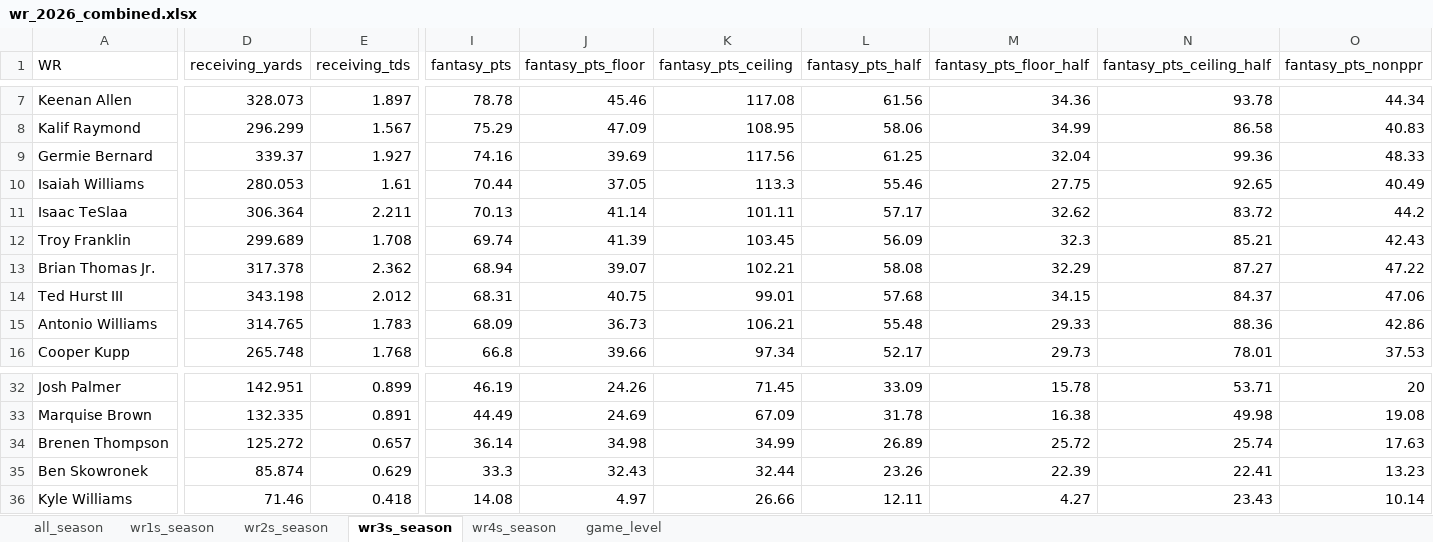
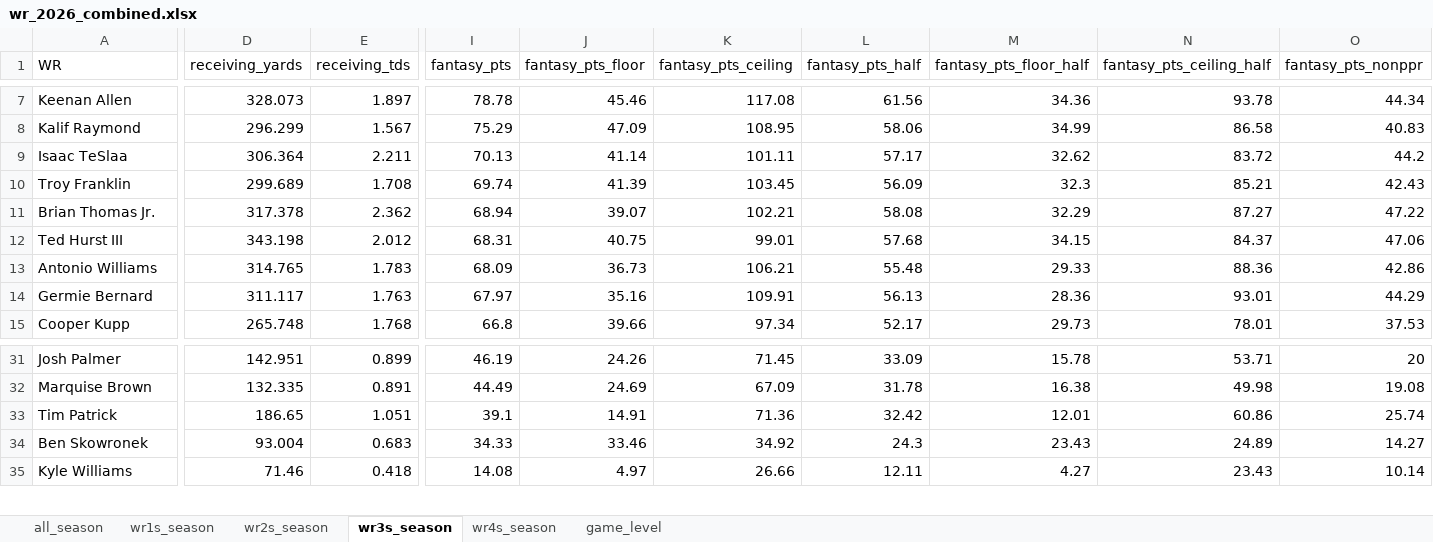
Before and after one commit to egomaniacsfantasy/lineup-lab, an Excel workbook: projections/wr_2026_combined.xlsx, sheet wr3s_season, drawn as a sheet; only a part is shown, gaps mark what is left out; values as stored, in another font and other column widths than the file's, no borders; removed rows and columns are numbered as before the commit, all else as after; rows hold the shown columns only; the diff covers the shown part only; the diff names each change by its address in the sheet, - before the commit and + after, or states it on an @@ line.

```diff
--- a/projections/wr_2026_combined.xlsx (sheet wr3s_season)
+++ b/projections/wr_2026_combined.xlsx (sheet wr3s_season)
-row 9: Germie Bernard | 339.37 | 1.927 | 74.16 | 39.69 | 117.56 | 61.25 | 32.04 | 99.36 | 48.33
-row 10: Isaiah Williams | 280.053 | 1.61 | 70.44 | 37.05 | 113.3 | 55.46 | 27.75 | 92.65 | 40.49
+row 14: Germie Bernard | 311.117 | 1.763 | 67.97 | 35.16 | 109.91 | 56.13 | 28.36 | 93.01 | 44.29
-row 34: Brenen Thompson | 125.272 | 0.657 | 36.14 | 34.98 | 34.99 | 26.89 | 25.72 | 25.74 | 17.63
+row 33: Tim Patrick | 186.65 | 1.051 | 39.1 | 14.91 | 71.36 | 32.42 | 12.01 | 60.86 | 25.74
-D34 (receiving_yards): 85.874
+D34 (receiving_yards): 93.004
-E34 (receiving_tds): 0.629
+E34 (receiving_tds): 0.683
-I34 (fantasy_pts): 33.3
+I34 (fantasy_pts): 34.33
-J34 (fantasy_pts_floor): 32.43
+J34 (fantasy_pts_floor): 33.46
-K34 (fantasy_pts_ceiling): 32.44
+K34 (fantasy_pts_ceiling): 34.92
-L34 (fantasy_pts_half): 23.26
+L34 (fantasy_pts_half): 24.3
-M34 (fantasy_pts_floor_half): 22.39
+M34 (fantasy_pts_floor_half): 23.43
-N34 (fantasy_pts_ceiling_half): 22.41
+N34 (fantasy_pts_ceiling_half): 24.89
-O34 (fantasy_pts_nonppr): 13.23
+O34 (fantasy_pts_nonppr): 14.27
```
Also changed, not shown: 2 edited cells elsewhere in this sheet, sheet game_level, sheet all_season, sheet wr4s_season.
